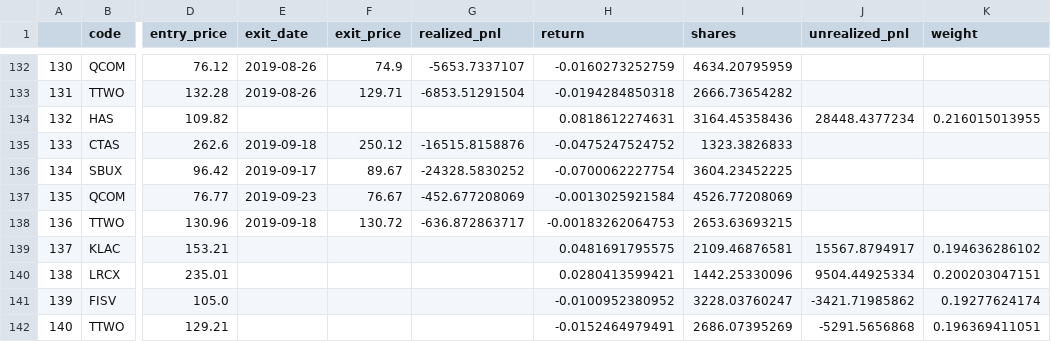
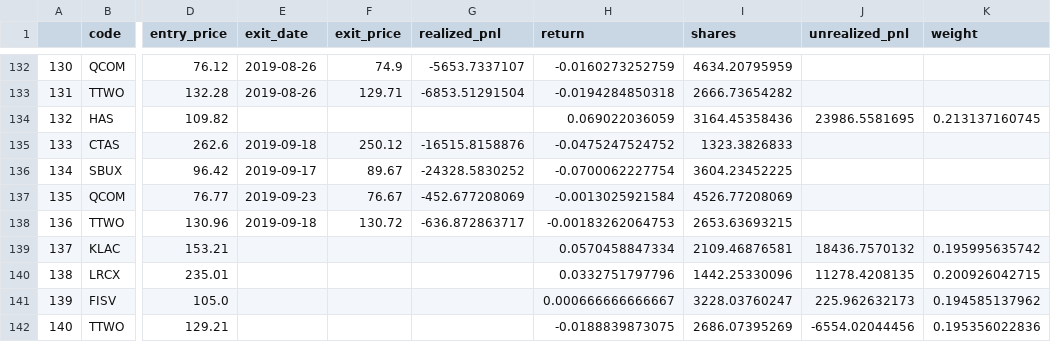
Before and after one commit to zhaoy99/outputs, a CSV file: nasdaq/nasdaq_trade_records.csv, drawn as a sheet; only a part is shown, gaps mark what is left out; the diff names each change by its address in the sheet, - before the commit and + after, or states it on an @@ line.

```diff
--- a/nasdaq/nasdaq_trade_records.csv
+++ b/nasdaq/nasdaq_trade_records.csv
-H134 (return): 0.0818612274631
+H134 (return): 0.069022036059
-J134 (unrealized_pnl): 28448.4377234
+J134 (unrealized_pnl): 23986.5581695
-K134 (weight): 0.216015013955
+K134 (weight): 0.213137160745
-H139 (return): 0.0481691795575
+H139 (return): 0.0570458847334
-J139 (unrealized_pnl): 15567.8794917
+J139 (unrealized_pnl): 18436.7570132
-K139 (weight): 0.194636286102
+K139 (weight): 0.195995635742
-H140 (return): 0.0280413599421
+H140 (return): 0.0332751797796
-J140 (unrealized_pnl): 9504.44925334
+J140 (unrealized_pnl): 11278.4208135
-K140 (weight): 0.200203047151
+K140 (weight): 0.200926042715
-H141 (return): -0.0100952380952
+H141 (return): 0.000666666666667
-J141 (unrealized_pnl): -3421.71985862
+J141 (unrealized_pnl): 225.962632173
-K141 (weight): 0.19277624174
+K141 (weight): 0.194585137962
-H142 (return): -0.0152464979491
+H142 (return): -0.0188839873075
-J142 (unrealized_pnl): -5291.5656868
+J142 (unrealized_pnl): -6554.02044456
-K142 (weight): 0.196369411051
+K142 (weight): 0.195356022836
```
Also changed, not shown: nasdaq/nasdaq.2018-01-01.rtn.csv, nasdaq/nasdaq.index.metrics.csv, 4 other files.
